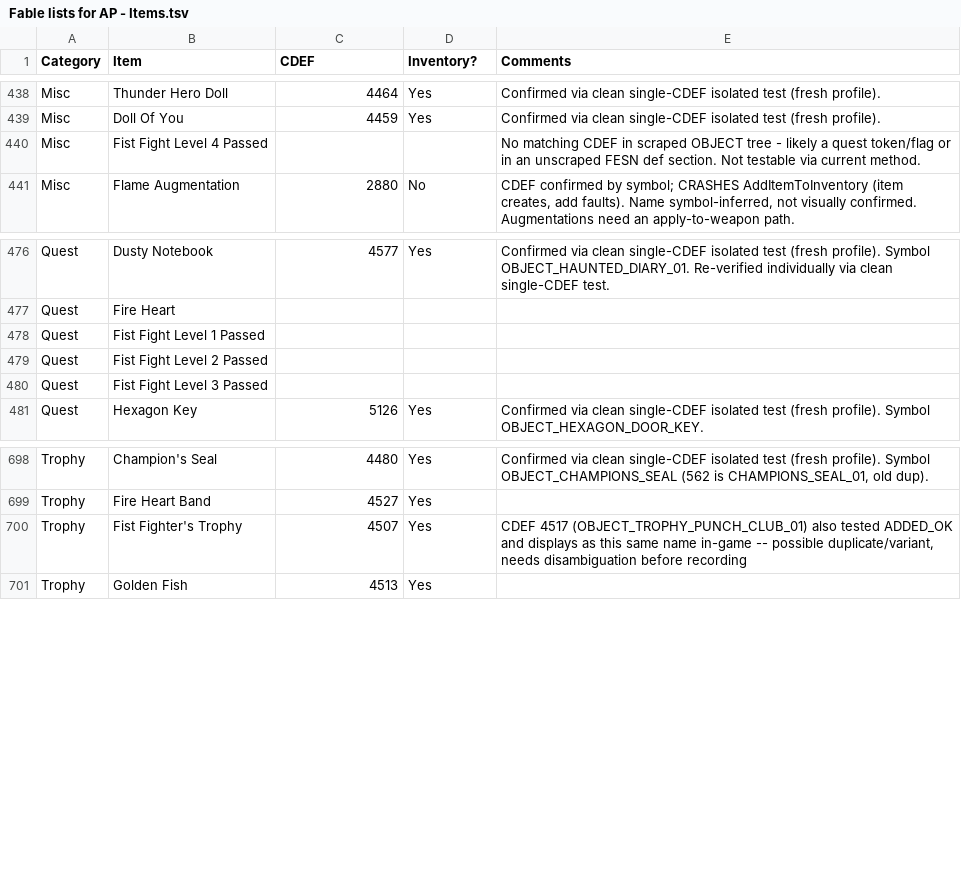
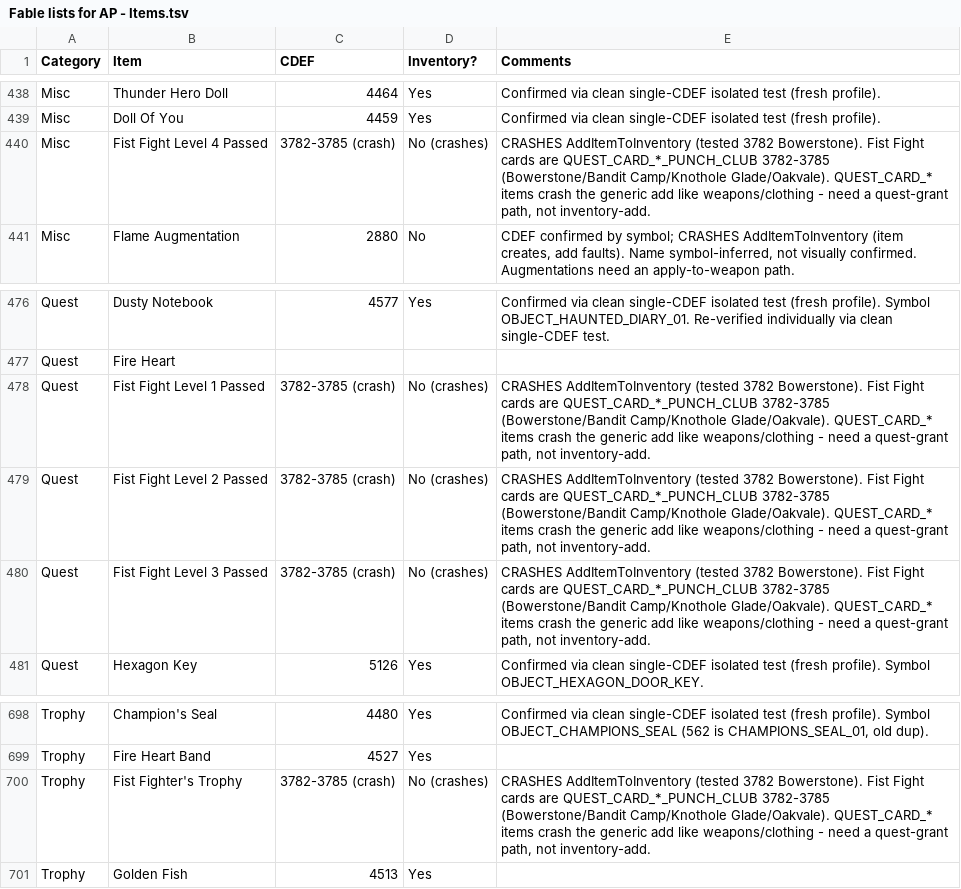
Before and after one commit to lighting8282/Fable_AP_Mod_Work, a TSV file: data/Fable lists for AP - Items.tsv, drawn as a sheet; only a part is shown, gaps mark what is left out.

Commit message:
Log finding: QUEST_CARD_* items (Fist Fight punch clubs 3782-3785) crash AddItemToInventory

```diff
--- a/data/Fable lists for AP - Items.tsv
+++ b/data/Fable lists for AP - Items.tsv
@@ -439,3 +439,3 @@ Misc	Thunder Hero Doll	4464	Yes	Confirmed via clean single-CDEF isolated test (f
 Misc	Doll Of You	4459	Yes	Confirmed via clean single-CDEF isolated test (fresh profile).
-Misc	Fist Fight Level 4 Passed			No matching CDEF in scraped OBJECT tree - likely a quest token/flag or in an unscraped FESN def section. Not testable via current method.
+Misc	Fist Fight Level 4 Passed	3782-3785 (crash)	No (crashes)	CRASHES AddItemToInventory (tested 3782 Bowerstone). Fist Fight cards are QUEST_CARD_*_PUNCH_CLUB 3782-3785 (Bowerstone/Bandit Camp/Knothole Glade/Oakvale). QUEST_CARD_* items crash the generic add like weapons/clothing - need a quest-grant path, not inventory-add.
 Misc	Flame Augmentation	2880	No	CDEF confirmed by symbol; CRASHES AddItemToInventory (item creates, add faults). Name symbol-inferred, not visually confirmed. Augmentations need an apply-to-weapon path.
@@ -477,5 +477,5 @@ Quest	Dusty Notebook	4577	Yes	Confirmed via clean single-CDEF isolated test (fre
 Quest	Fire Heart			
-Quest	Fist Fight Level 1 Passed			
-Quest	Fist Fight Level 2 Passed			
-Quest	Fist Fight Level 3 Passed			
+Quest	Fist Fight Level 1 Passed	3782-3785 (crash)	No (crashes)	CRASHES AddItemToInventory (tested 3782 Bowerstone). Fist Fight cards are QUEST_CARD_*_PUNCH_CLUB 3782-3785 (Bowerstone/Bandit Camp/Knothole Glade/Oakvale). QUEST_CARD_* items crash the generic add like weapons/clothing - need a quest-grant path, not inventory-add.
+Quest	Fist Fight Level 2 Passed	3782-3785 (crash)	No (crashes)	CRASHES AddItemToInventory (tested 3782 Bowerstone). Fist Fight cards are QUEST_CARD_*_PUNCH_CLUB 3782-3785 (Bowerstone/Bandit Camp/Knothole Glade/Oakvale). QUEST_CARD_* items crash the generic add like weapons/clothing - need a quest-grant path, not inventory-add.
+Quest	Fist Fight Level 3 Passed	3782-3785 (crash)	No (crashes)	CRASHES AddItemToInventory (tested 3782 Bowerstone). Fist Fight cards are QUEST_CARD_*_PUNCH_CLUB 3782-3785 (Bowerstone/Bandit Camp/Knothole Glade/Oakvale). QUEST_CARD_* items crash the generic add like weapons/clothing - need a quest-grant path, not inventory-add.
 Quest	Hexagon Key	5126	Yes	Confirmed via clean single-CDEF isolated test (fresh profile). Symbol OBJECT_HEXAGON_DOOR_KEY.
@@ -699,3 +699,3 @@ Trophy	Champion's Seal	4480	Yes	Confirmed via clean single-CDEF isolated test (f
 Trophy	Fire Heart Band	4527	Yes	
-Trophy	Fist Fighter's Trophy	4507	Yes	CDEF 4517 (OBJECT_TROPHY_PUNCH_CLUB_01) also tested ADDED_OK and displays as this same name in-game -- possible duplicate/variant, needs disambiguation before recording
+Trophy	Fist Fighter's Trophy	3782-3785 (crash)	No (crashes)	CRASHES AddItemToInventory (tested 3782 Bowerstone). Fist Fight cards are QUEST_CARD_*_PUNCH_CLUB 3782-3785 (Bowerstone/Bandit Camp/Knothole Glade/Oakvale). QUEST_CARD_* items crash the generic add like weapons/clothing - need a quest-grant path, not inventory-add.
 Trophy	Golden Fish	4513	Yes	
```
